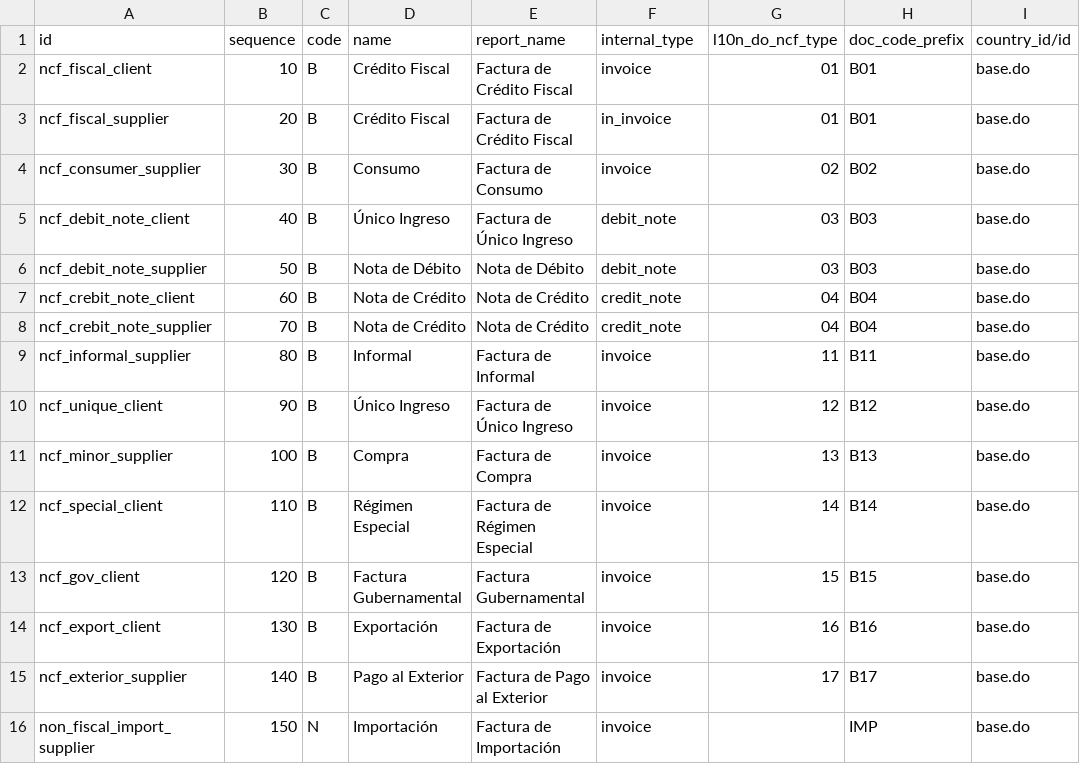
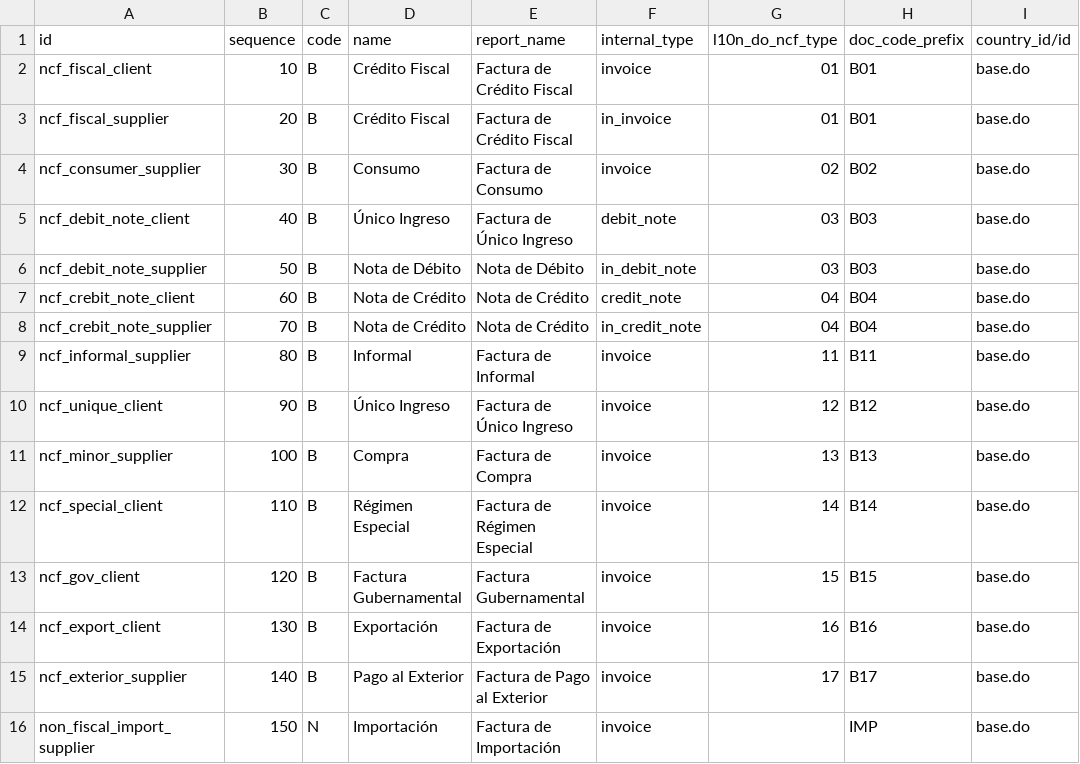
Before and after one commit to indexa-git/l10n-dominicana, a CSV file: l10n_do_accounting/data/l10n_latam.document.type.csv, drawn as a sheet; only a part is shown; the diff names each change by its address in the sheet, - before the commit and + after, or states it on an @@ line.

Commit message:
[FIX] Include credit and debit notes to journal creation

```diff
--- a/l10n_do_accounting/data/l10n_latam.document.type.csv
+++ b/l10n_do_accounting/data/l10n_latam.document.type.csv
-F6 (internal_type): debit_note
+F6 (internal_type): in_debit_note
-F8 (internal_type): credit_note
+F8 (internal_type): in_credit_note
```
Also changed, not shown: 2 other files.
